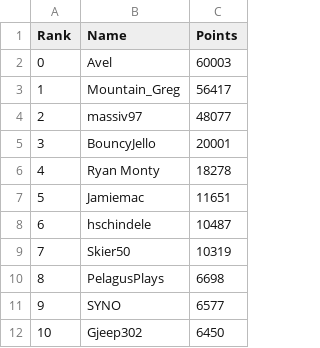
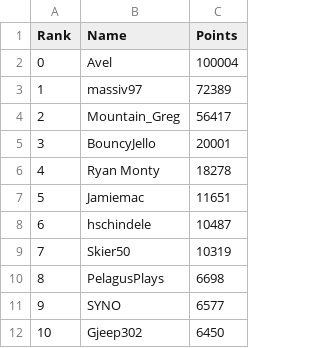
Before and after one commit to hschindele/gmaapp, a CSV file: data/benhsrank.csv, drawn as a sheet.

```diff
--- a/data/benhsrank.csv
+++ b/data/benhsrank.csv
@@ -1,5 +1,5 @@
 Rank,Name,Points
-0,Avel,60003
-1,Mountain_Greg,56417
-2,massiv97,48077
+0,Avel,100004
+1,massiv97,72389
+2,Mountain_Greg,56417
 3,BouncyJello,20001
```
Also changed, not shown: data/achievments.csv, data/allpbs.csv, 6 other files.
